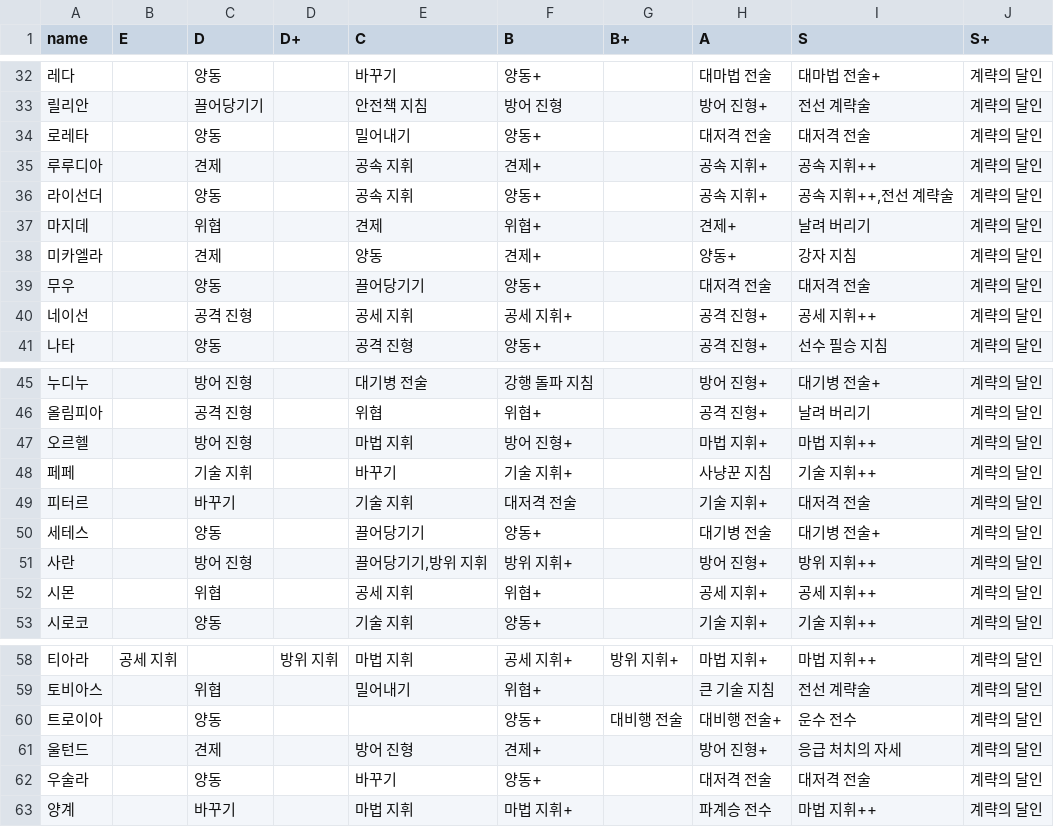
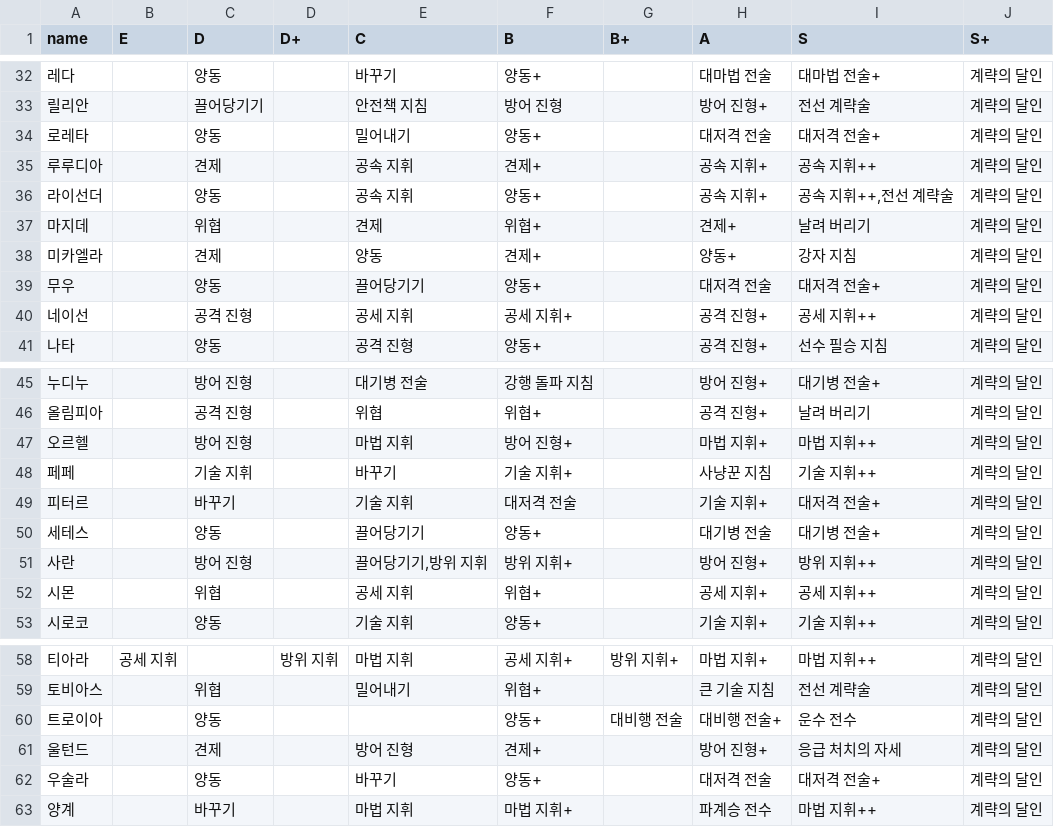
Before and after one commit to Cass07/fe18-db, a CSV file: csv/unit_authority.csv, drawn as a sheet; only a part is shown, gaps mark what is left out.

```diff
--- a/csv/unit_authority.csv
+++ b/csv/unit_authority.csv
@@ -35,3 +35,3 @@ name,E,D,D+,C,B,B+,A,S,S+
 릴리안,,끌어당기기,,안전책 지침,방어 진형,,방어 진형+,전선 계략술,계략의 달인
-로레타,,양동,,밀어내기,양동+,,대저격 전술,대저격 전술,계략의 달인
+로레타,,양동,,밀어내기,양동+,,대저격 전술,대저격 전술+,계략의 달인
 루루디아,,견제,,공속 지휘,견제+,,공속 지휘+,공속 지휘++,계략의 달인
@@ -40,3 +40,3 @@ name,E,D,D+,C,B,B+,A,S,S+
 미카엘라,,견제,,양동,견제+,,양동+,강자 지침,계략의 달인
-무우,,양동,,끌어당기기,양동+,,대저격 전술,대저격 전술,계략의 달인
+무우,,양동,,끌어당기기,양동+,,대저격 전술,대저격 전술+,계략의 달인
 네이선,,공격 진형,,공세 지휘,공세 지휘+,,공격 진형+,공세 지휘++,계략의 달인
@@ -50,3 +50,3 @@ name,E,D,D+,C,B,B+,A,S,S+
 페페,,기술 지휘,,바꾸기,기술 지휘+,,사냥꾼 지침,기술 지휘++,계략의 달인
-피터르,,바꾸기,,기술 지휘,대저격 전술,,기술 지휘+,대저격 전술,계략의 달인
+피터르,,바꾸기,,기술 지휘,대저격 전술,,기술 지휘+,대저격 전술+,계략의 달인
 세테스,,양동,,끌어당기기,양동+,,대기병 전술,대기병 전술+,계략의 달인
@@ -63,3 +63,3 @@ name,E,D,D+,C,B,B+,A,S,S+
 울턴드,,견제,,방어 진형,견제+,,방어 진형+,응급 처치의 자세,계략의 달인
-우술라,,양동,,바꾸기,양동+,,대저격 전술,대저격 전술,계략의 달인
+우술라,,양동,,바꾸기,양동+,,대저격 전술,대저격 전술+,계략의 달인
 양계,,바꾸기,,마법 지휘,마법 지휘+,,파계승 전수,마법 지휘++,계략의 달인
```
Also changed, not shown: csv/skills.csv, 3 other files.
